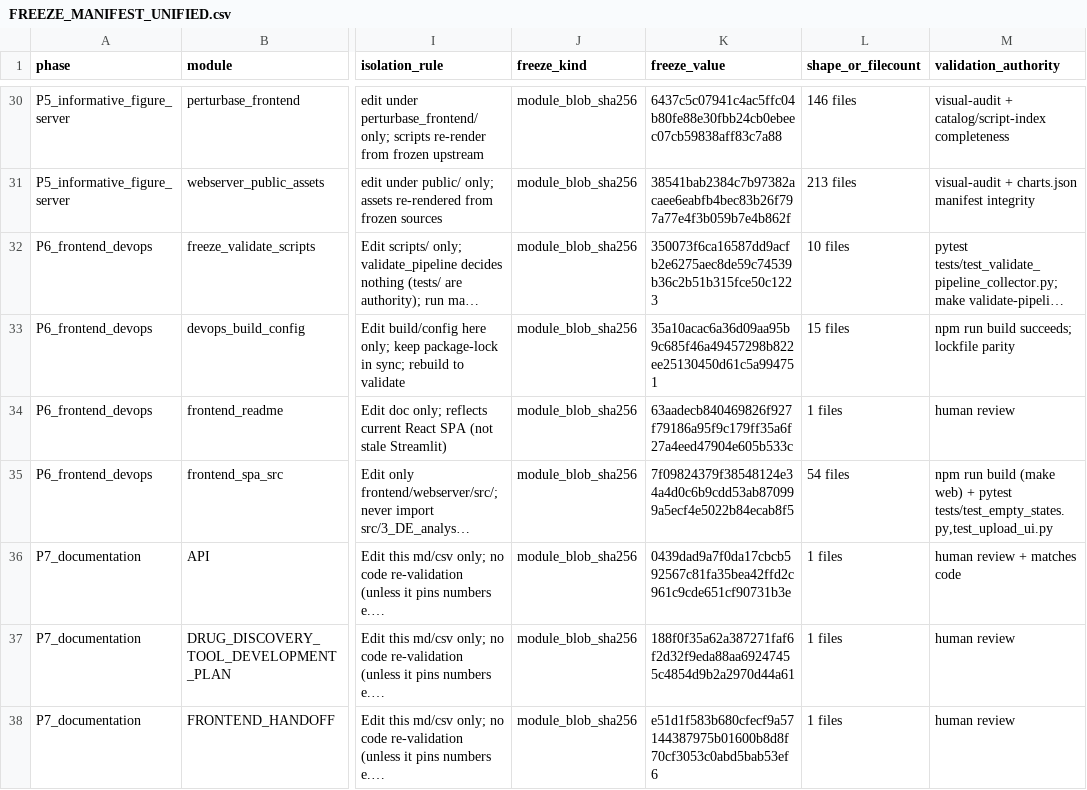
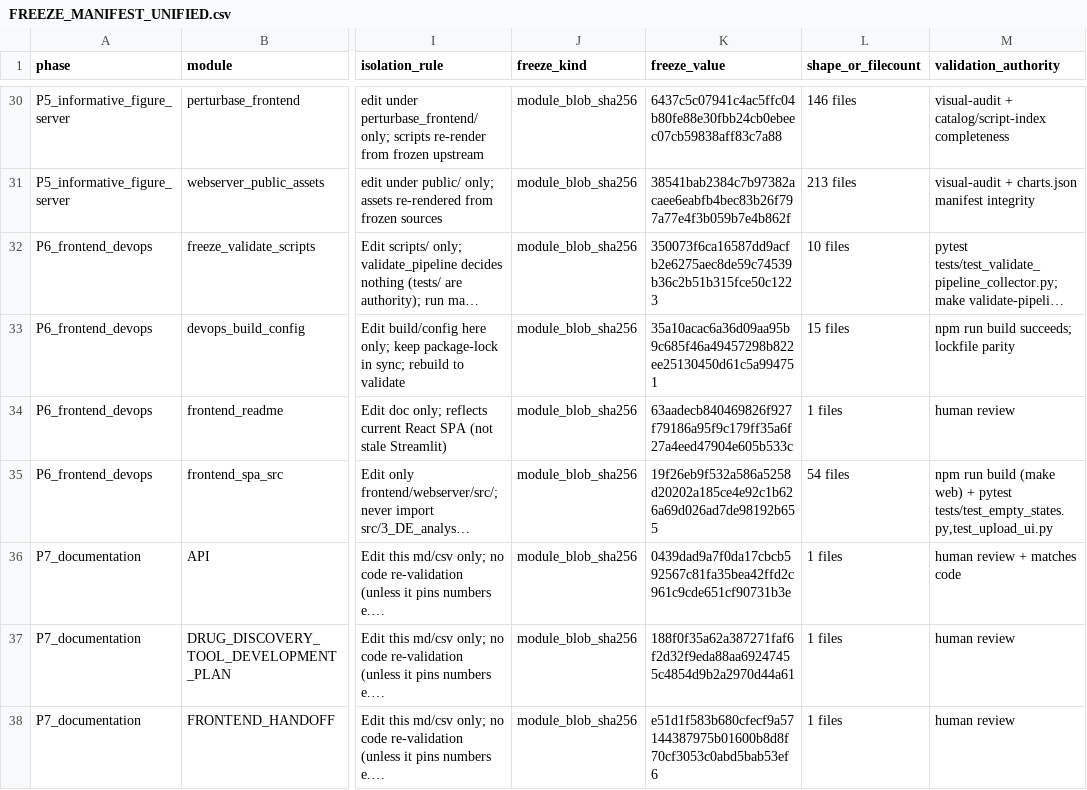
Before and after one commit to erichuang777777/GWT_perturbseq_analysis_2025, a CSV file: docs/structure/FREEZE_MANIFEST_UNIFIED.csv, drawn as a sheet; only a part is shown, gaps mark what is left out; long unchanged cells end in …; the diff names each change by its address in the sheet, - before the commit and + after, or states it on an @@ line.

```diff
--- a/docs/structure/FREEZE_MANIFEST_UNIFIED.csv
+++ b/docs/structure/FREEZE_MANIFEST_UNIFIED.csv
-K35 (freeze_value): 7f09824379f38548124e34a4d0c6b9cdd53ab870999a5ecf4e5022b84ecab8f5
+K35 (freeze_value): 19f26eb9f532a586a5258d20202a185ce4e92c1b626a69d026ad7de98192b655
```
Also changed, not shown: 7 other files.
